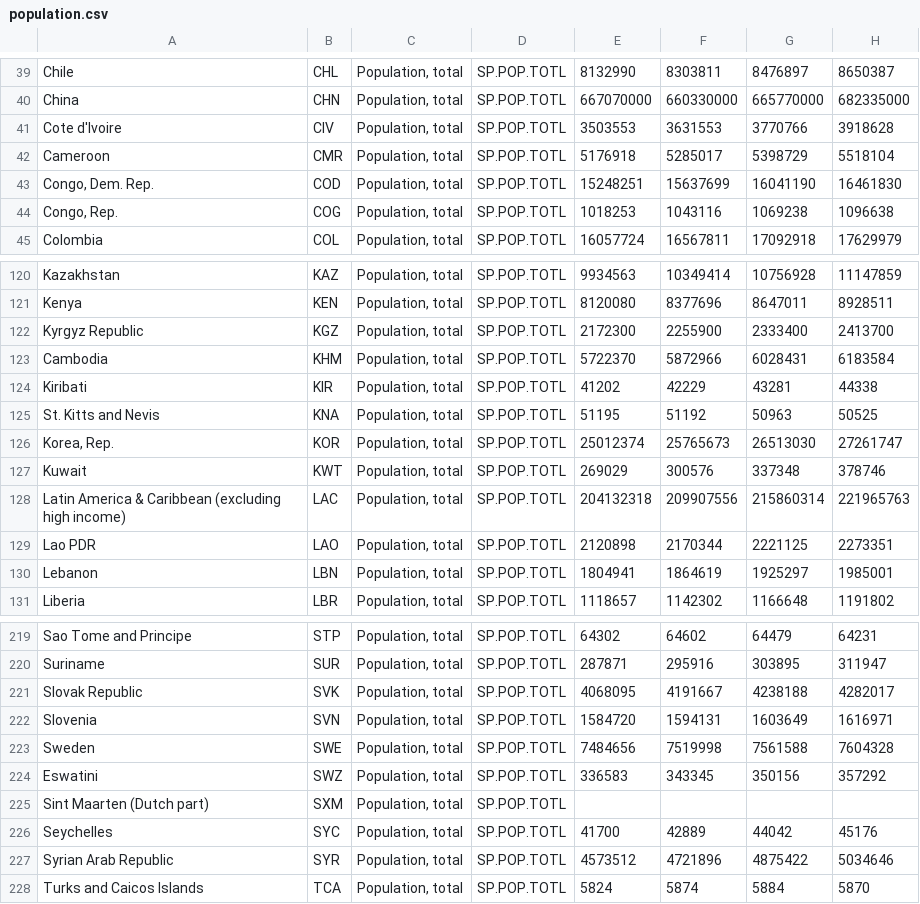
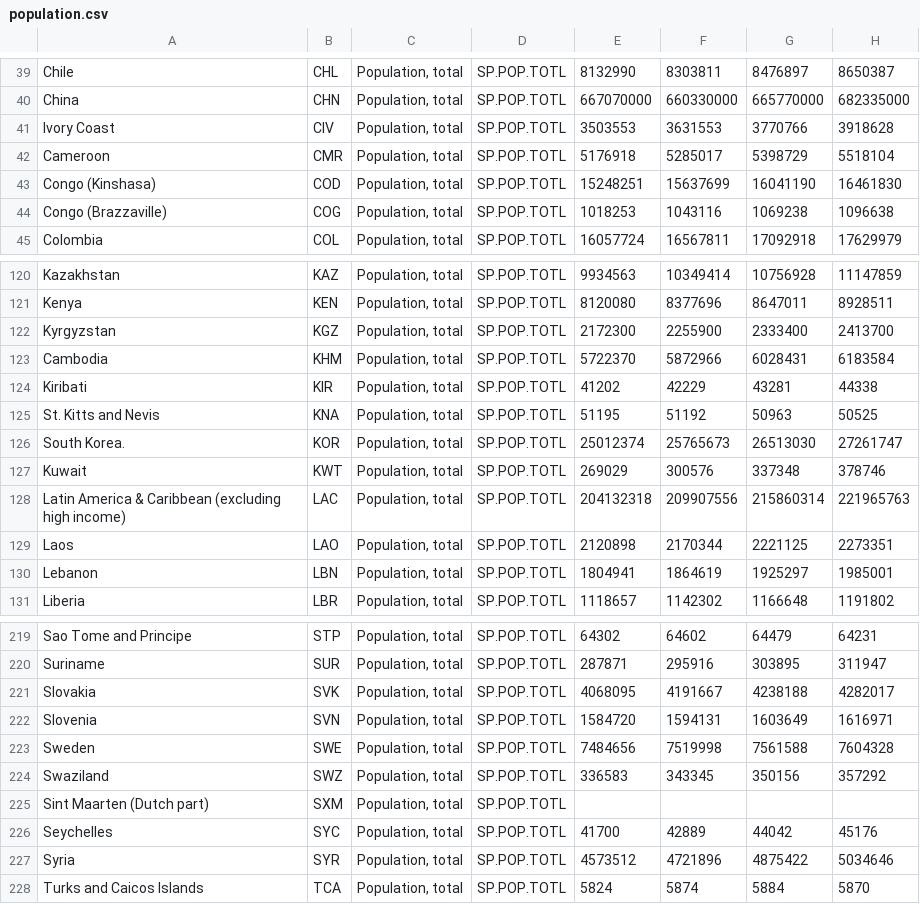
Before and after one commit to Zatfer17/dataviz, a CSV file: population.csv, drawn as a sheet; only a part is shown, gaps mark what is left out; the diff covers the shown part only; the diff names each change by its address in the sheet, - before the commit and + after, or states it on an @@ line.

Commit message:
Update population.csv

```diff
--- a/population.csv
+++ b/population.csv
-A41: Cote d'Ivoire
+A41: Ivory Coast
-A43: Congo, Dem. Rep.
+A43: Congo (Kinshasa)
-A44: Congo, Rep.
+A44: Congo (Brazzaville)
-A122: Kyrgyz Republic
+A122: Kyrgyzstan
-A126: Korea, Rep.
+A126: South Korea.
-A129: Lao PDR
+A129: Laos
-A221: Slovak Republic
+A221: Slovakia
-A224: Eswatini
+A224: Swaziland
-A227: Syrian Arab Republic
+A227: Syria
```
Also changed, not shown: 8 edited cells elsewhere in this file.
